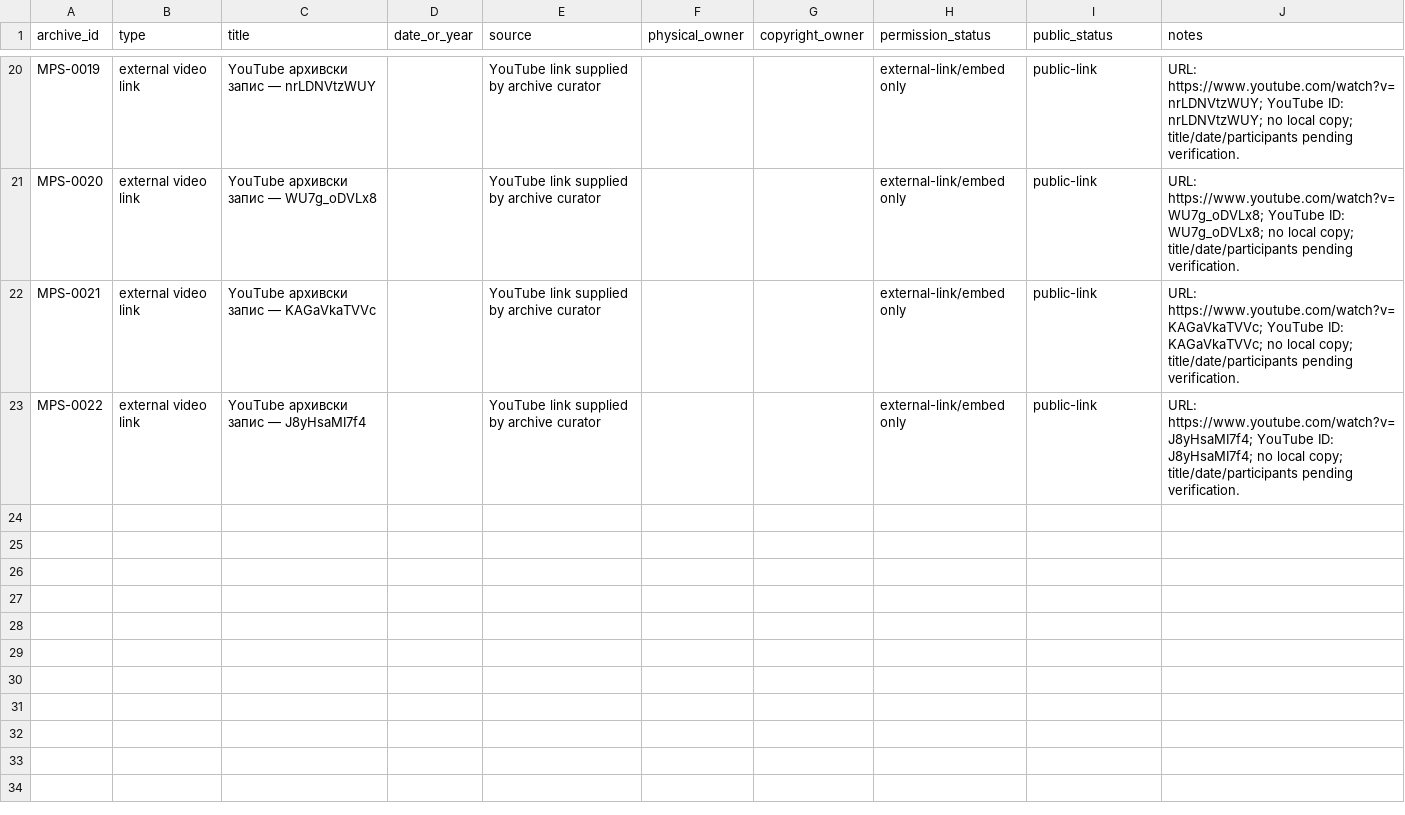
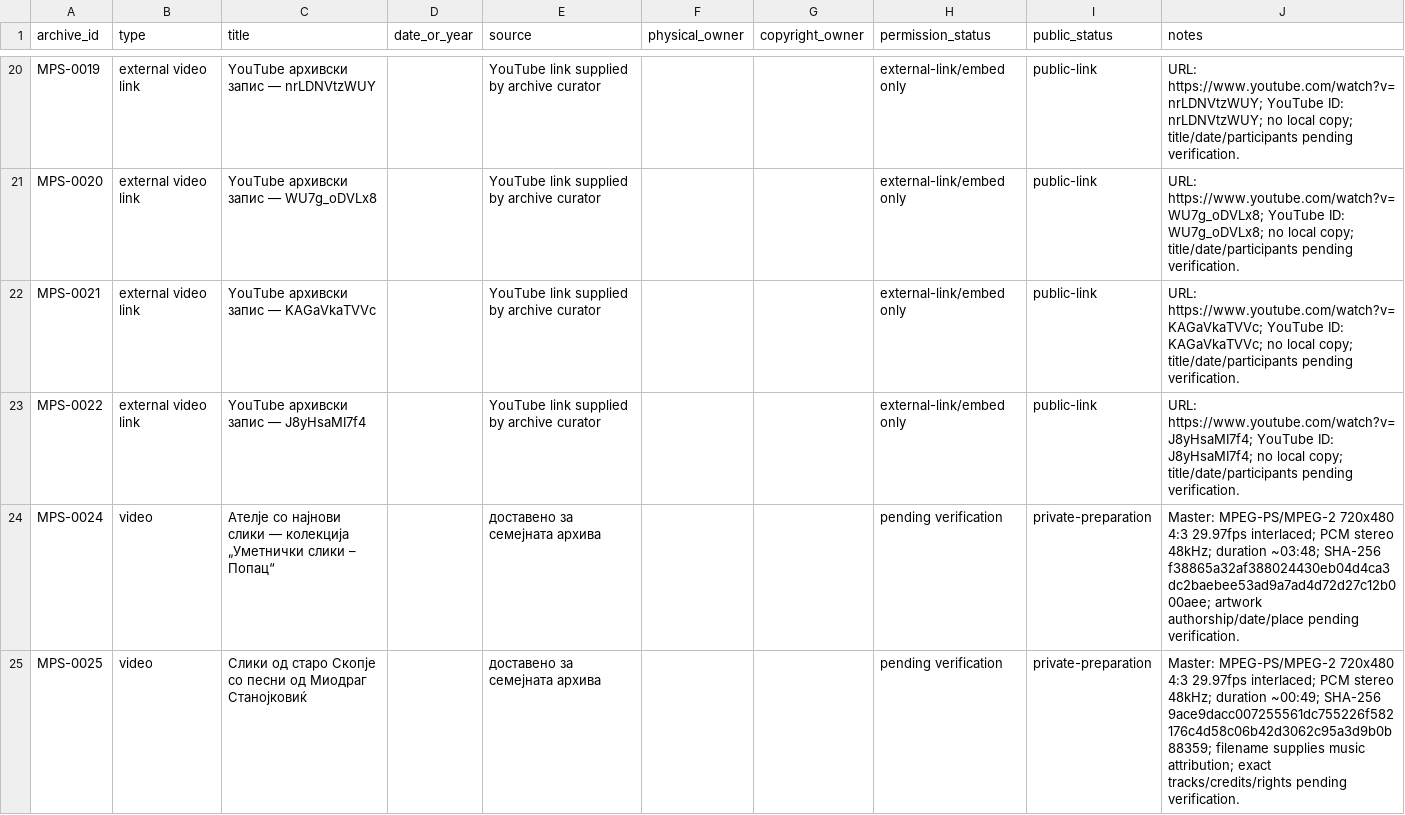
Before and after one commit to sasostanojkovik/sazdo-popac-digital-archive, a CSV file: archive-rights-register.csv, drawn as a sheet; only a part is shown, gaps mark what is left out; the diff names each change by its address in the sheet, - before the commit and + after, or states it on an @@ line.

Commit message:
Archive V15: Popac artworks collection, two new masters and digital-edition safeguards

```diff
--- a/archive-rights-register.csv
+++ b/archive-rights-register.csv
+row 24: MPS-0024 | video | Ателје со најнови слики — колекција „Уметнички слики – Попац“ |  | доставено за семејната архива |  |  | pending verification | private-preparation | Master: MPEG-PS/MPEG-2 720x480 4:3 29.97fps interlaced; PCM stereo 48kHz; duration ~03:48; SHA-256 f38865a32af388024430eb04d4ca3dc2baebee53ad9a7ad4d72d27c12b000aee; artwork authorship/date/place pending verification.
+row 25: MPS-0025 | video | Слики од старо Скопје со песни од Миодраг Станојковиќ |  | доставено за семејната архива |  |  | pending verification | private-preparation | Master: MPEG-PS/MPEG-2 720x480 4:3 29.97fps interlaced; PCM stereo 48kHz; duration ~00:49; SHA-256 9ace9dacc007255561dc755226f582176c4d58c06b42d3062c95a3d9b0b88359; filename supplies music attribution; exact tracks/credits/rights pending verification.
```
Also changed, not shown: 6 other files.
